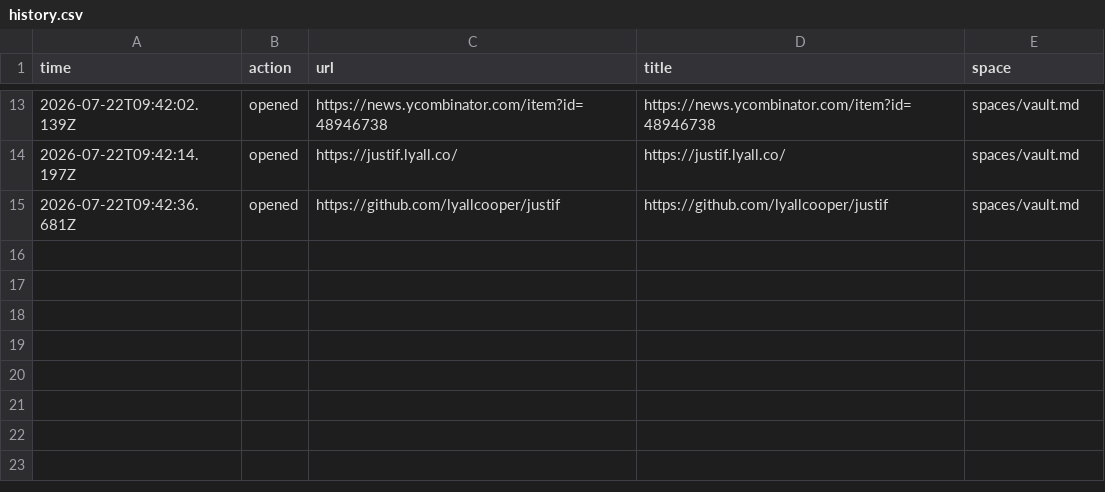
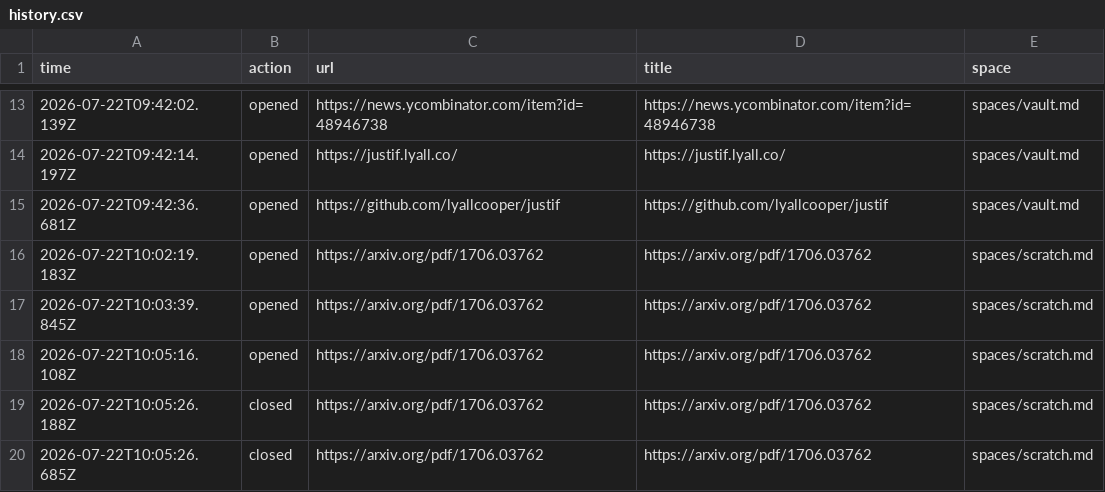
Before and after one commit to theknarf-experiments/flow-md, a CSV file: docs/history.csv, drawn as a sheet; only a part is shown, gaps mark what is left out.

```diff
--- a/docs/history.csv
+++ b/docs/history.csv
@@ -15 +15,6 @@ time,action,url,title,space
 2026-07-22T09:42:36.681Z,opened,https://github.com/lyallcooper/justif,https://github.com/lyallcooper/justif,spaces/vault.md
+2026-07-22T10:02:19.183Z,opened,https://arxiv.org/pdf/1706.03762,https://arxiv.org/pdf/1706.03762,spaces/scratch.md
+2026-07-22T10:03:39.845Z,opened,https://arxiv.org/pdf/1706.03762,https://arxiv.org/pdf/1706.03762,spaces/scratch.md
+2026-07-22T10:05:16.108Z,opened,https://arxiv.org/pdf/1706.03762,https://arxiv.org/pdf/1706.03762,spaces/scratch.md
+2026-07-22T10:05:26.188Z,closed,https://arxiv.org/pdf/1706.03762,https://arxiv.org/pdf/1706.03762,spaces/scratch.md
+2026-07-22T10:05:26.685Z,closed,https://arxiv.org/pdf/1706.03762,https://arxiv.org/pdf/1706.03762,spaces/scratch.md
```
Also changed, not shown: 3 other files.
